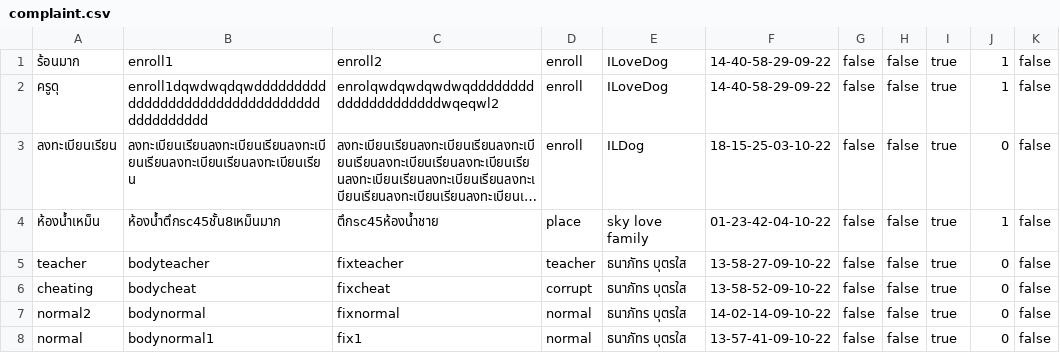
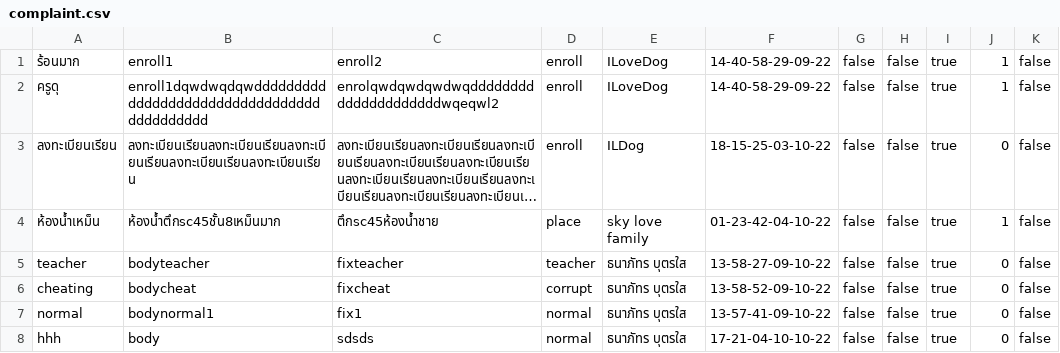
Before and after one commit to TanapatButsai/eieitest, a CSV file: data/complaint.csv, drawn as a sheet; long unchanged cells end in ….

```diff
--- a/data/complaint.csv
+++ b/data/complaint.csv
@@ -6,3 +6,3 @@ teacher,bodyteacher,fixteacher,teacher,ธนาภัทร บุตรใส,
 cheating,bodycheat,fixcheat,corrupt,ธนาภัทร บุตรใส,13-58-52-09-10-22,false,false,true,0,false
-normal2,bodynormal,fixnormal,normal,ธนาภัทร บุตรใส,14-02-14-09-10-22,false,false,true,0,false
 normal,bodynormal1,fix1,normal,ธนาภัทร บุตรใส,13-57-41-09-10-22,false,false,true,0,false
+hhh,body,sdsds,normal,ธนาภัทร บุตรใส,17-21-04-10-10-22,false,false,true,0,false
```
Also changed, not shown: data/user.csv, 1 other file.
